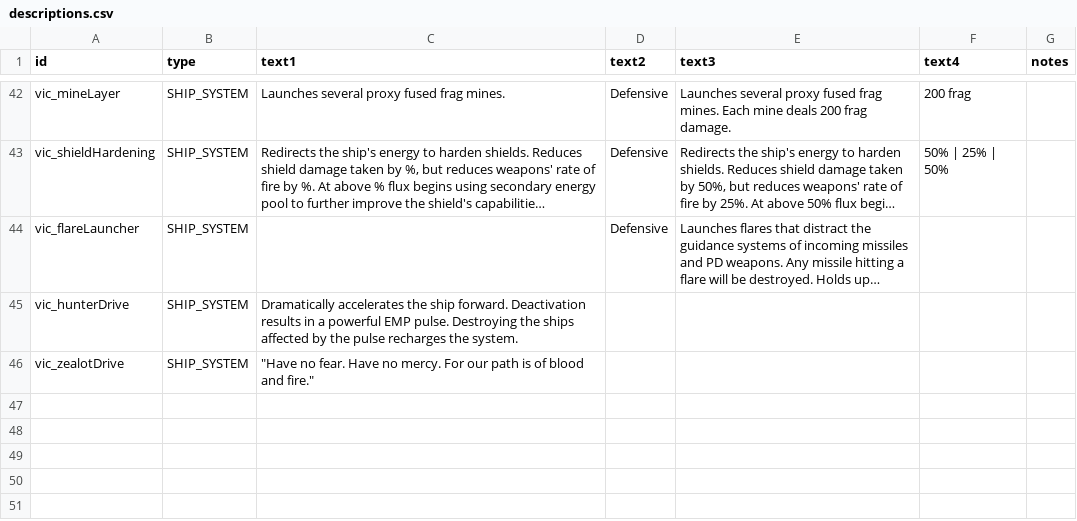
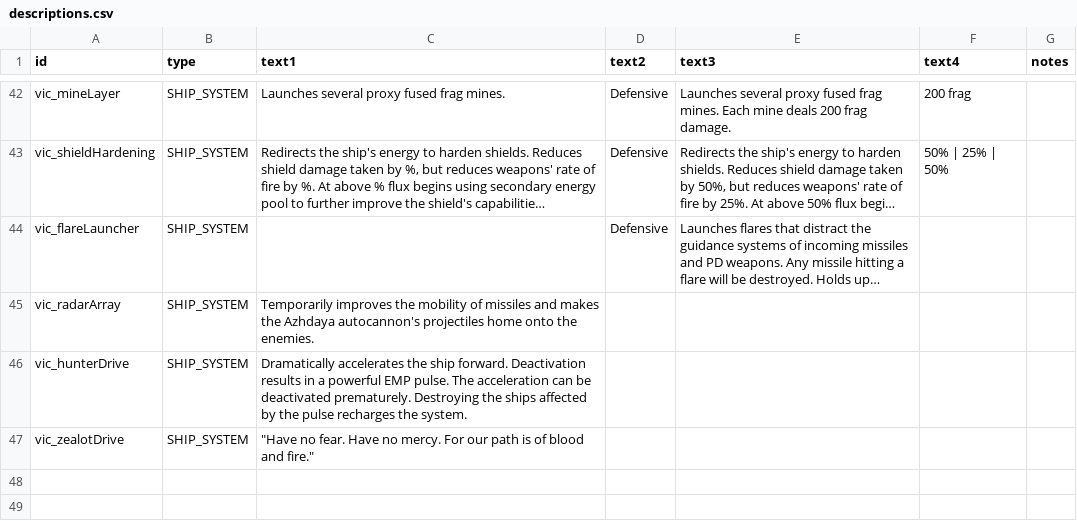
Before and after one commit to AstaratStarsector/VIC, a CSV file: VIC/data/strings/descriptions.csv, drawn as a sheet; only a part is shown, gaps mark what is left out; the shorter side is filled out with more unchanged rows; long unchanged cells end in …; addresses are those after the commit; the diff names each change by its address in the sheet, - before the commit and + after, or states it on an @@ line.

```diff
--- a/VIC/data/strings/descriptions.csv
+++ b/VIC/data/strings/descriptions.csv
+row 45: vic_radarArray | SHIP_SYSTEM | Temporarily improves the mobility of missiles and makes the Azhdaya autocannon's projectiles home onto the enemies.
-C46 (text1): …EMP pulse. Destroying the…
+C46 (text1): …EMP pulse. The acceleration can be deactivated prematurely. Destroying the…
```
Also changed, not shown: VIC/data/weapons/weapon_data.csv, 5 other files.
